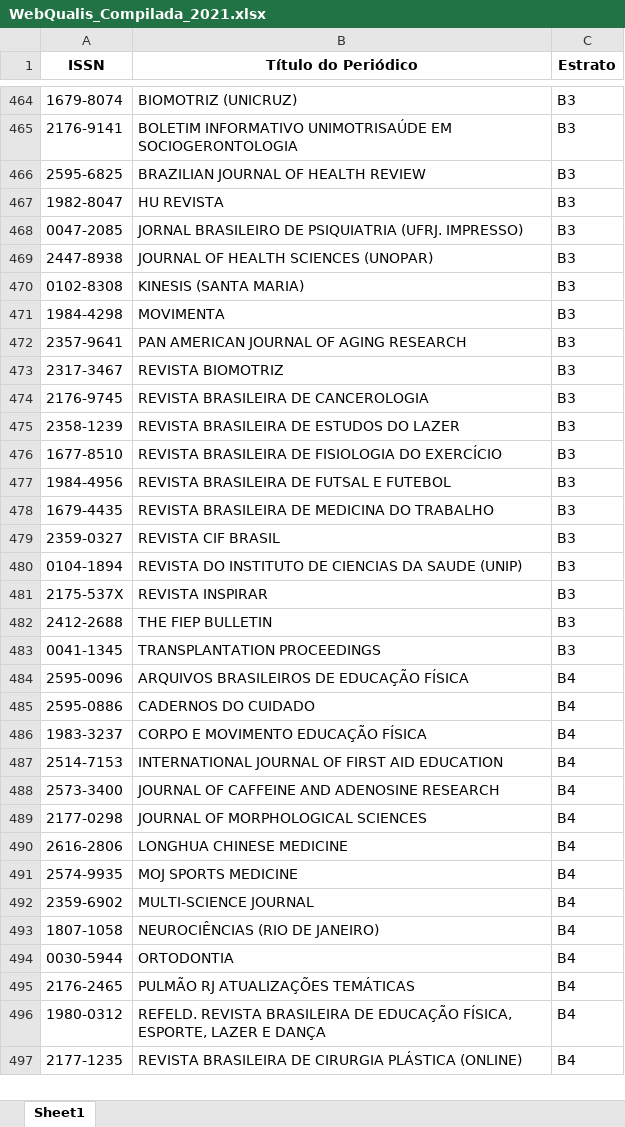
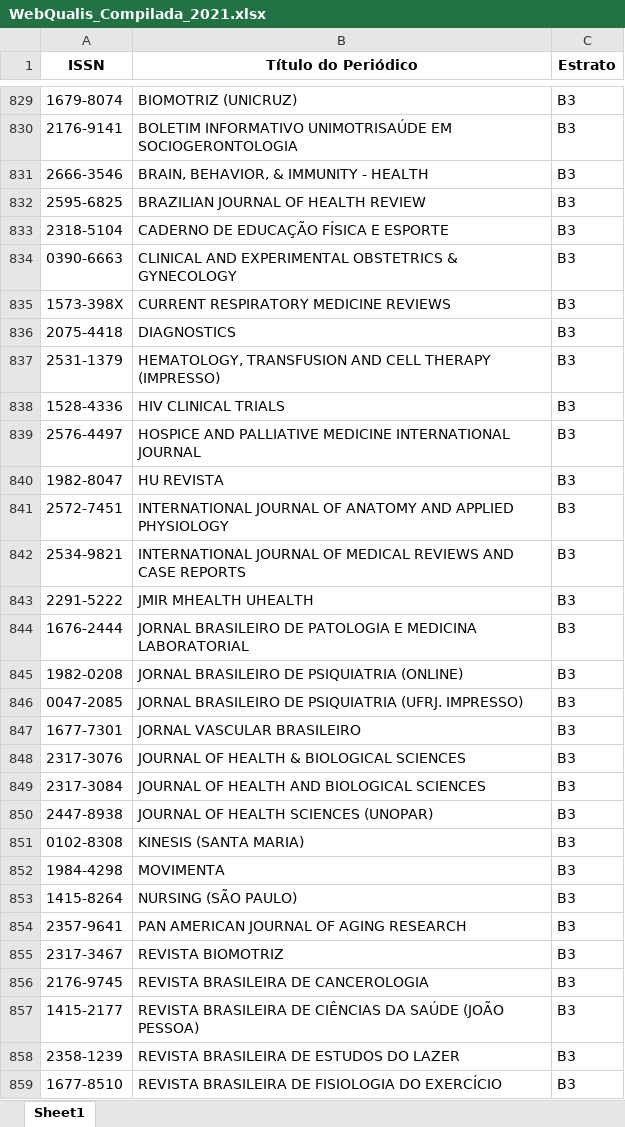
Before and after one commit to ppgcr-unisuam/observatoriocr, an Excel workbook: Metrics/Qualis/WebQualis_Compilada_2021.xlsx, sheet Sheet1, drawn as a sheet; only a part is shown, gaps mark what is left out; the shorter side is filled out with more unchanged rows; values as stored, in another font and other column widths than the file's, no borders; the diff covers the shown part only; the diff names each change by its address in the sheet, - before the commit and + after, or states it on an @@ line.

```diff
--- a/Metrics/Qualis/WebQualis_Compilada_2021.xlsx (sheet Sheet1)
+++ b/Metrics/Qualis/WebQualis_Compilada_2021.xlsx (sheet Sheet1)
+row 831: 2666-3546 | BRAIN, BEHAVIOR, & IMMUNITY - HEALTH | B3
+row 833: 2318-5104 | CADERNO DE EDUCAÇÃO FÍSICA E ESPORTE | B3
+row 834: 0390-6663 | CLINICAL AND EXPERIMENTAL OBSTETRICS & GYNECOLOGY | B3
+row 835: 1573-398X | CURRENT RESPIRATORY MEDICINE REVIEWS | B3
+row 836: 2075-4418 | DIAGNOSTICS | B3
+row 837: 2531-1379 | HEMATOLOGY, TRANSFUSION AND CELL THERAPY (IMPRESSO) | B3
+row 838: 1528-4336 | HIV CLINICAL TRIALS | B3
+row 839: 2576-4497 | HOSPICE AND PALLIATIVE MEDICINE INTERNATIONAL JOURNAL | B3
+row 841: 2572-7451 | INTERNATIONAL JOURNAL OF ANATOMY AND APPLIED PHYSIOLOGY | B3
+row 842: 2534-9821 | INTERNATIONAL JOURNAL OF MEDICAL REVIEWS AND CASE REPORTS | B3
+row 843: 2291-5222 | JMIR MHEALTH UHEALTH | B3
+row 844: 1676-2444 | JORNAL BRASILEIRO DE PATOLOGIA E MEDICINA LABORATORIAL | B3
+row 845: 1982-0208 | JORNAL BRASILEIRO DE PSIQUIATRIA (ONLINE) | B3
+row 847: 1677-7301 | JORNAL VASCULAR BRASILEIRO | B3
+row 848: 2317-3076 | JOURNAL OF HEALTH & BIOLOGICAL SCIENCES | B3
+row 849: 2317-3084 | JOURNAL OF HEALTH AND BIOLOGICAL SCIENCES | B3
+row 853: 1415-8264 | NURSING (SÃO PAULO) | B3
+row 857: 1415-2177 | REVISTA BRASILEIRA DE CIÊNCIAS DA SAÚDE (JOÃO PESSOA) | B3
```
Also changed, not shown: 414 added rows elsewhere in this sheet, docs/Metrics/Qualis/WebQualis_Compilada_2021.xlsx, 38 other files.
